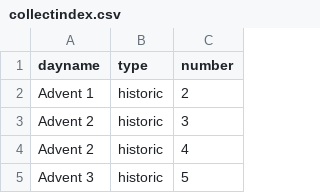
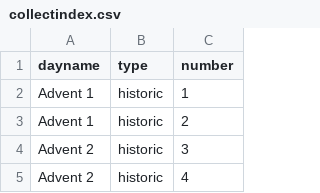
Before and after one commit to benyakov/serviceplanner, a CSV file: utility/churchyear/collectindex.csv, drawn as a sheet; only a part is shown; the shorter side is filled out with more unchanged rows.

Commit message:
Fixed Advent 1 Collect Index for Historic Collect

```diff
--- a/utility/churchyear/collectindex.csv
+++ b/utility/churchyear/collectindex.csv
@@ -1,2 +1,3 @@
 dayname,type,number
+Advent 1,historic,1
 Advent 1,historic,2
```
Also changed, not shown: 1 other file.
